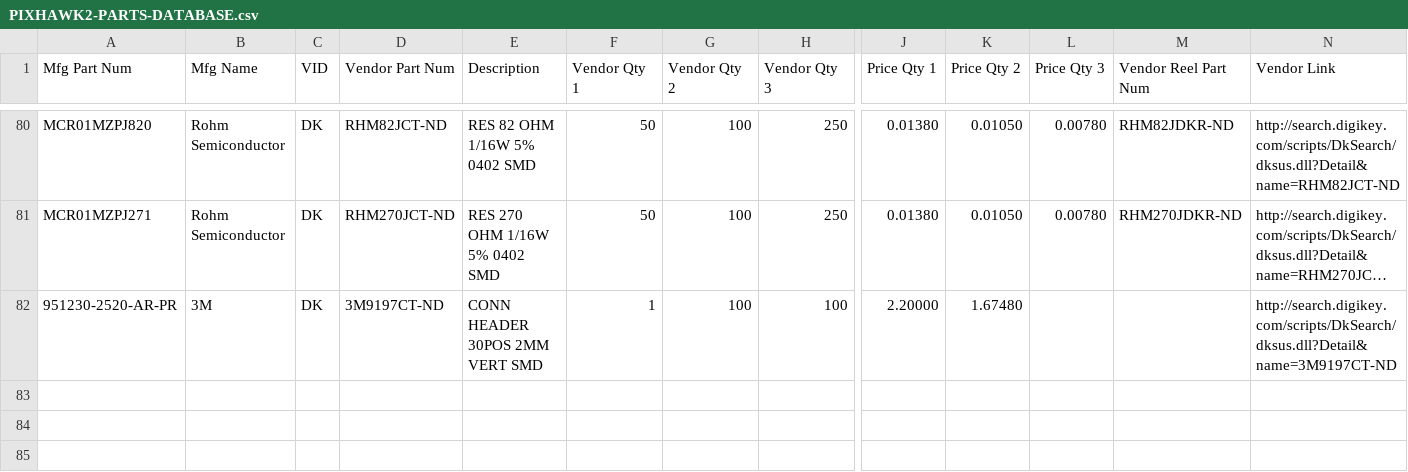
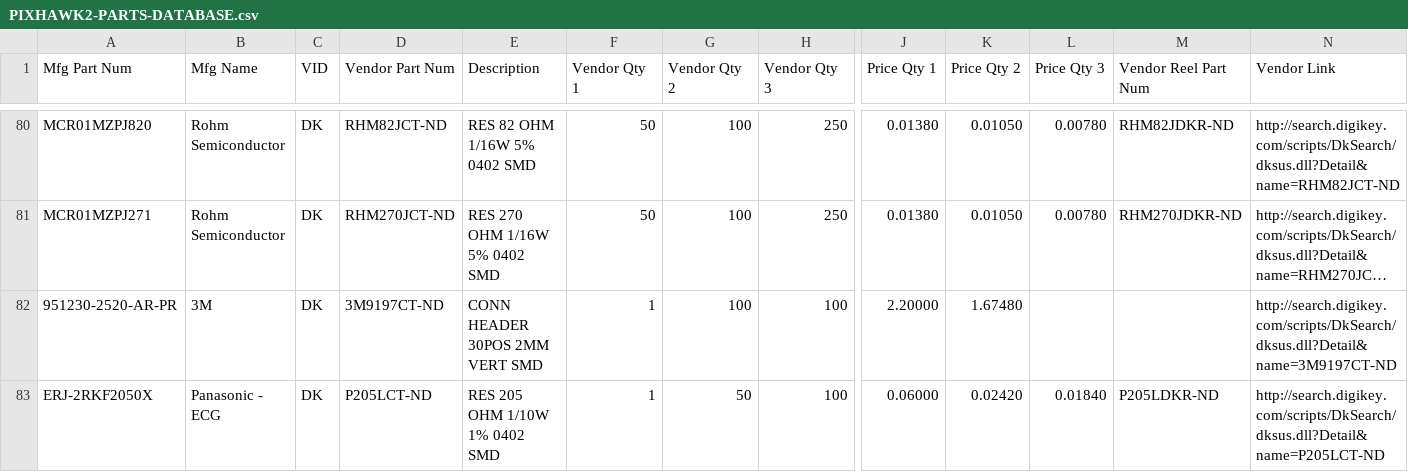
Before and after one commit to zhao0079/hardware, a CSV file: pixhawk2/PIXHAWK2-PARTS-DATABASE.csv, drawn as a sheet; only a part is shown, gaps mark what is left out; long unchanged cells end in …; rows hold the shown columns only; the diff names each change by its address in the sheet, - before the commit and + after, or states it on an @@ line.

```diff
--- a/pixhawk2/PIXHAWK2-PARTS-DATABASE.csv
+++ b/pixhawk2/PIXHAWK2-PARTS-DATABASE.csv
+row 83: ERJ-2RKF2050X | Panasonic - ECG | DK | P205LCT-ND | RES 205 OHM 1/10W 1% 0402 SMD | 1 | 50 | 100 | 0.06000 | 0.02420 | 0.01840 | P205LDKR-ND | http://search.digikey.com/scripts/DkSearch/dksus.dll?Detail&name=P205LCT-ND
```
Also changed, not shown: 5 other files.
